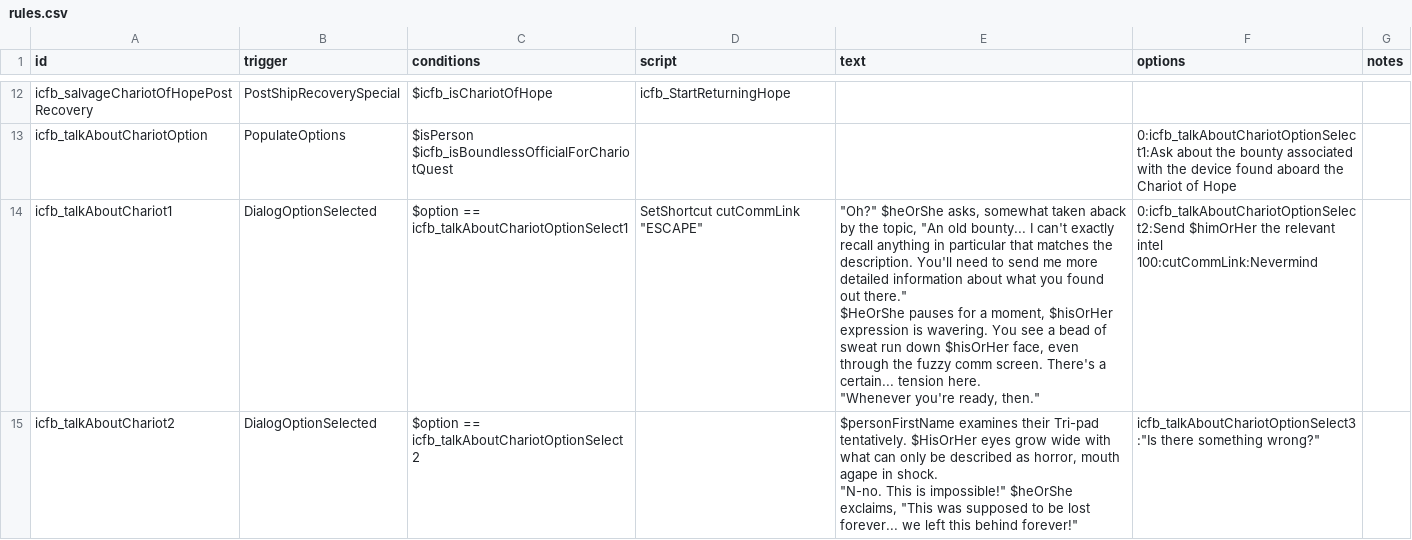
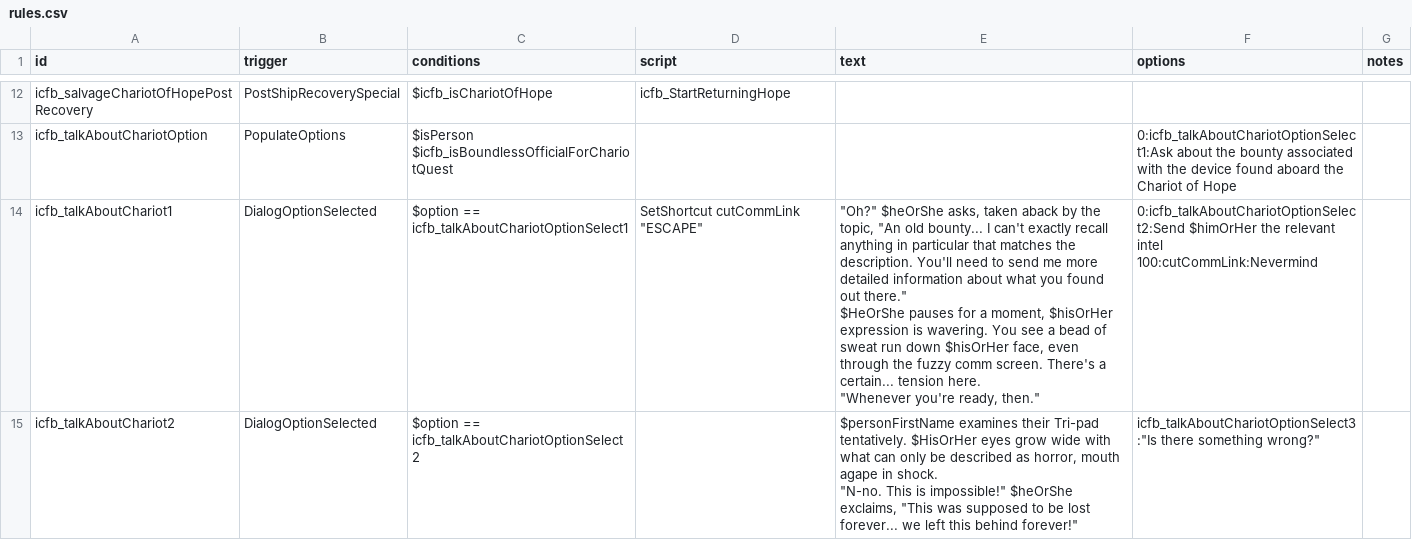
Before and after one commit to JohnShmo/Project_ItCameFromBeyond, a CSV file: data/campaign/rules.csv, drawn as a sheet; only a part is shown, gaps mark what is left out; the diff covers the shown part only.

```diff
--- a/data/campaign/rules.csv
+++ b/data/campaign/rules.csv
@@ -38,8 +38,8 @@ icfb_talkAboutChariotOption,PopulateOptions,"$isPerson
 $icfb_isBoundlessOfficialForChariotQuest",,,"0:icfb_talkAboutChariotOptionSelect1:Ask about the bounty associated with the device found aboard the Chariot of Hope",
-icfb_talkAboutChariot1,DialogOptionSelected,"$option == icfb_talkAboutChariotOptionSelect1","SetShortcut cutCommLink ""ESCAPE""","""Oh?"" $heOrShe asks, somewhat taken aback by the topic, ""An old bounty... I can't exactly recall anything in particular that matches the description. You'll need to send me more detailed information about what you found out there.""
-
-$HeOrShe pauses for a moment, $hisOrHer expression is wavering. You see a bead of sweat run down $hisOrHer face, even through the fuzzy comm screen. There's a certain... tension here.
-
-""Whenever you're ready, then.""","0:icfb_talkAboutChariotOptionSelect2:Send $himOrHer the relevant intel
-100:cutCommLink:Nevermind",
+icfb_talkAboutChariot1,DialogOptionSelected,"$option == icfb_talkAboutChariotOptionSelect1","SetShortcut cutCommLink ""ESCAPE""","""Oh?"" $heOrShe asks, taken aback by the topic, ""An old bounty... I can't exactly recall anything in particular that matches the description. You'll need to send me more detailed information about what you found out there.""
+
+$HeOrShe pauses for a moment, $hisOrHer expression is wavering. You see a bead of sweat run down $hisOrHer face, even through the fuzzy comm screen. There's a certain... tension here.
+
+""Whenever you're ready, then.""","0:icfb_talkAboutChariotOptionSelect2:Send $himOrHer the relevant intel
+100:cutCommLink:Nevermind",
 icfb_talkAboutChariot2,DialogOptionSelected,"$option == icfb_talkAboutChariotOptionSelect2",,"$personFirstName examines their Tri-pad tentatively. $HisOrHer eyes grow wide with what can only be described as horror, mouth agape in shock.
```
Also changed, not shown: 1 edited cell elsewhere in this file, 30 other files.
